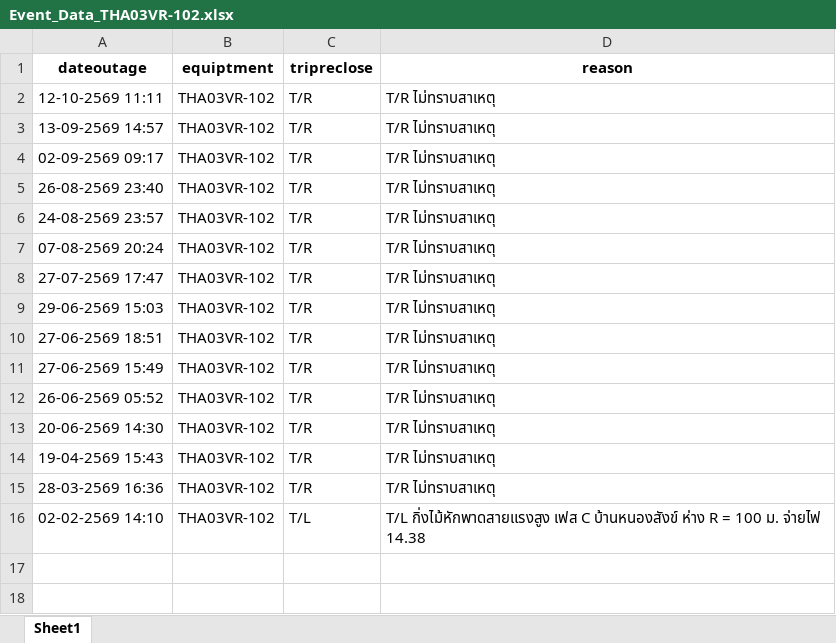
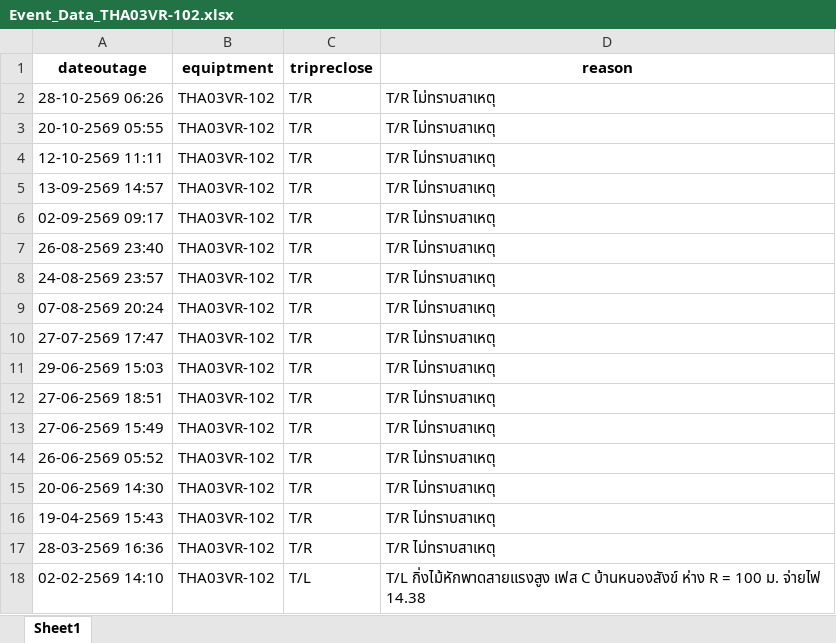
Before and after one commit to e2npnom-eng/feeder-dashboard, an Excel workbook: data/THA/Event_Data_THA03VR-102.xlsx, sheet Sheet1, drawn as a sheet; values as stored, in another font and other column widths than the file's, no borders; the diff names each change by its address in the sheet, - before the commit and + after, or states it on an @@ line.

```diff
--- a/data/THA/Event_Data_THA03VR-102.xlsx (sheet Sheet1)
+++ b/data/THA/Event_Data_THA03VR-102.xlsx (sheet Sheet1)
+row 2: 28-10-2569 06:26 | THA03VR-102 | T/R | T/R ไม่ทราบสาเหตุ
+row 3: 20-10-2569 05:55 | THA03VR-102 | T/R | T/R ไม่ทราบสาเหตุ
```
Also changed, not shown: data/NNB/Event_Data_NNB01VR-101.xlsx, data/SSK/Event_Data_SSK02VR-102.xlsx, 57 other files.
